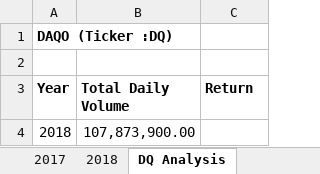
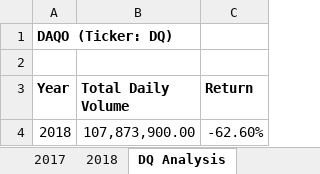
Before and after one commit to jmedellin22/Stock-Analysis, an Excel workbook: green_stocks.xlsm, sheet DQ Analysis, drawn as a sheet; values as stored, in another font and other column widths than the file's, no borders; the diff names each change by its address in the sheet, - before the commit and + after, or states it on an @@ line.

Commit message:
Add files via upload
Updated Green Stocks with full Macros

```diff
--- a/green_stocks.xlsm (sheet DQ Analysis)
+++ b/green_stocks.xlsm (sheet DQ Analysis)
-A1 (Year): DAQO (Ticker :DQ)
+A1 (Year): DAQO (Ticker: DQ)
-C4 (Return): (empty)
+C4 (Return): -62.60%
```
